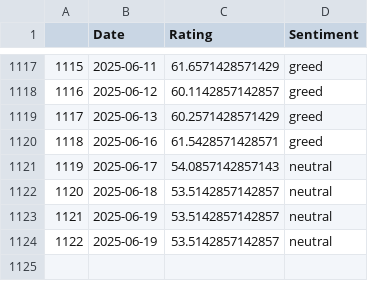
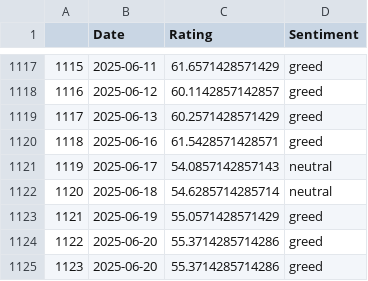
Before and after one commit to TRAVEL-GVM/Data, a CSV file: Data/Market Risk/df_greed_fear.csv, drawn as a sheet; only a part is shown, gaps mark what is left out.

```diff
--- a/Data/Market Risk/df_greed_fear.csv
+++ b/Data/Market Risk/df_greed_fear.csv
@@ -1121,4 +1121,5 @@
 1119,2025-06-17,54.0857142857143,neutral
-1120,2025-06-18,53.5142857142857,neutral
-1121,2025-06-19,53.5142857142857,neutral
-1122,2025-06-19,53.5142857142857,neutral
+1120,2025-06-18,54.6285714285714,neutral
+1121,2025-06-19,55.0571428571429,greed
+1122,2025-06-20,55.3714285714286,greed
+1123,2025-06-20,55.3714285714286,greed
```
Also changed, not shown: Data/Market Risk/df_benchmarks.csv, Data/Market Risk/df_fx.csv, 1 other file.
